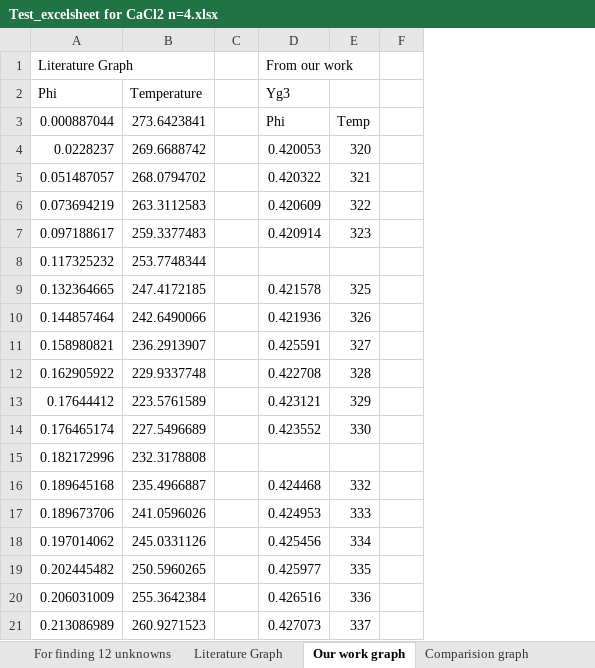
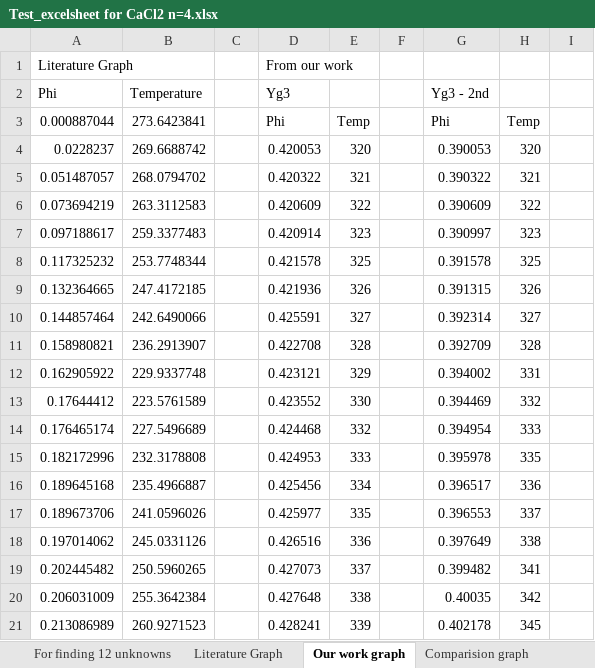
Before and after one commit to Dhanush-T/Final-Year-Project, an Excel workbook: CURRENT WORK/SALT WORK - CODES/N = 4/CaCl2 - Done/Test_excelsheet for CaCl2 n=4.xlsx, sheet Our work graph, drawn as a sheet; only a part is shown; values as stored, in another font and other column widths than the file's, no borders; charts and pictures not drawn; the diff covers the shown part only; the diff names each change by its address in the sheet, - before the commit and + after, or states it on an @@ line.

Commit message:
[add]: combined graphs and results are added

```diff
--- a/CURRENT WORK/SALT WORK - CODES/N = 4/CaCl2 - Done/Test_excelsheet for CaCl2 n=4.xlsx (sheet Our work graph)
+++ b/CURRENT WORK/SALT WORK - CODES/N = 4/CaCl2 - Done/Test_excelsheet for CaCl2 n=4.xlsx (sheet Our work graph)
+column G (Yg3 - 2nd), rows 3-21: Phi | 0.390053 | 0.390322 | 0.390609 | 0.390997 | 0.391578 | 0.391315 | 0.392314 | 0.392709 | 0.394002 | 0.394469 | 0.394954 | 0.395978 | 0.396517 | 0.396553 | 0.397649 | 0.399482 | 0.40035 | 0.402178
+column H, rows 3-21: Temp | 320 | 321 | 322 | 323 | 325 | 326 | 327 | 328 | 331 | 332 | 333 | 335 | 336 | 337 | 338 | 341 | 342 | 345
+column I, empty
-D8 (Yg3): (empty)
+D8 (Yg3): 0.421578
-E8: (empty)
+E8: 325
-D9 (Yg3): 0.421578
+D9 (Yg3): 0.421936
-E9: 325
+E9: 326
-D10 (Yg3): 0.421936
+D10 (Yg3): 0.425591
-E10: 326
+E10: 327
-D11 (Yg3): 0.425591
+D11 (Yg3): 0.422708
-E11: 327
+E11: 328
-D12 (Yg3): 0.422708
+D12 (Yg3): 0.423121
-E12: 328
+E12: 329
-D13 (Yg3): 0.423121
+D13 (Yg3): 0.423552
-E13: 329
+E13: 330
-D14 (Yg3): 0.423552
+D14 (Yg3): 0.424468
-E14: 330
+E14: 332
-D15 (Yg3): (empty)
+D15 (Yg3): 0.424953
-E15: (empty)
+E15: 333
-D16 (Yg3): 0.424468
+D16 (Yg3): 0.425456
-E16: 332
+E16: 334
-D17 (Yg3): 0.424953
+D17 (Yg3): 0.425977
-E17: 333
+E17: 335
-D18 (Yg3): 0.425456
+D18 (Yg3): 0.426516
-E18: 334
+E18: 336
-D19 (Yg3): 0.425977
+D19 (Yg3): 0.427073
-E19: 335
+E19: 337
-D20 (Yg3): 0.426516
+D20 (Yg3): 0.427648
-E20: 336
+E20: 338
-D21 (Yg3): 0.427073
+D21 (Yg3): 0.428241
-E21: 337
+E21: 339
```
Also changed, not shown: other rows of this sheet, sheet Comparision graph, charts or pictures, CURRENT WORK/RESULT GRAPHS/OUR WORK GRAPHS/N=3 RESULT GRAPHS.xlsx, CURRENT WORK/RESULT GRAPHS/OUR WORK GRAPHS/N=4 RESULT GRAPHS.xlsx, 13 other files.
